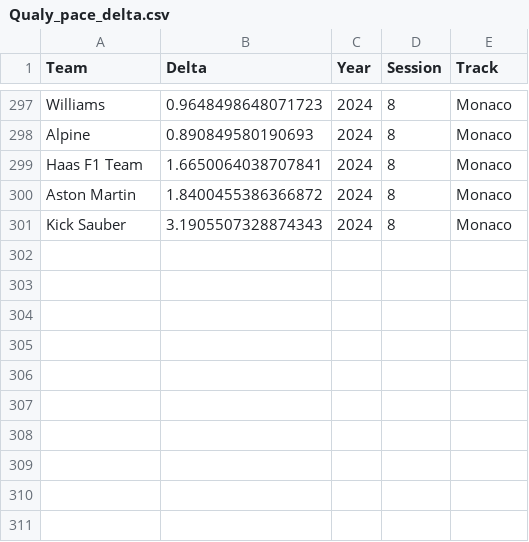
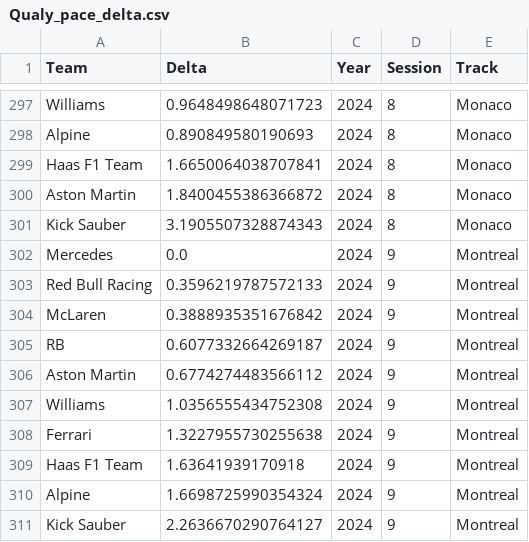
Before and after one commit to Pablomgom/F1_Data, a CSV file: resources/csv/Qualy_pace_delta.csv, drawn as a sheet; only a part is shown, gaps mark what is left out.

```diff
--- a/resources/csv/Qualy_pace_delta.csv
+++ b/resources/csv/Qualy_pace_delta.csv
@@ -301 +301,11 @@ Aston Martin,1.8400455386366872,2024,8,Monaco
 Kick Sauber,3.1905507328874343,2024,8,Monaco
+Mercedes,0.0,2024,9,Montreal
+Red Bull Racing,0.3596219787572133,2024,9,Montreal
+McLaren,0.3888935351676842,2024,9,Montreal
+RB,0.6077332664269187,2024,9,Montreal
+Aston Martin,0.6774274483566112,2024,9,Montreal
+Williams,1.0356555434752308,2024,9,Montreal
+Ferrari,1.3227955730255638,2024,9,Montreal
+Haas F1 Team,1.63641939170918,2024,9,Montreal
+Alpine,1.6698725990354324,2024,9,Montreal
+Kick Sauber,2.2636670290764127,2024,9,Montreal
```
Also changed, not shown: resources/csv/Circuit_data.csv, resources/csv/Pit_stops.csv, 22 other files.
